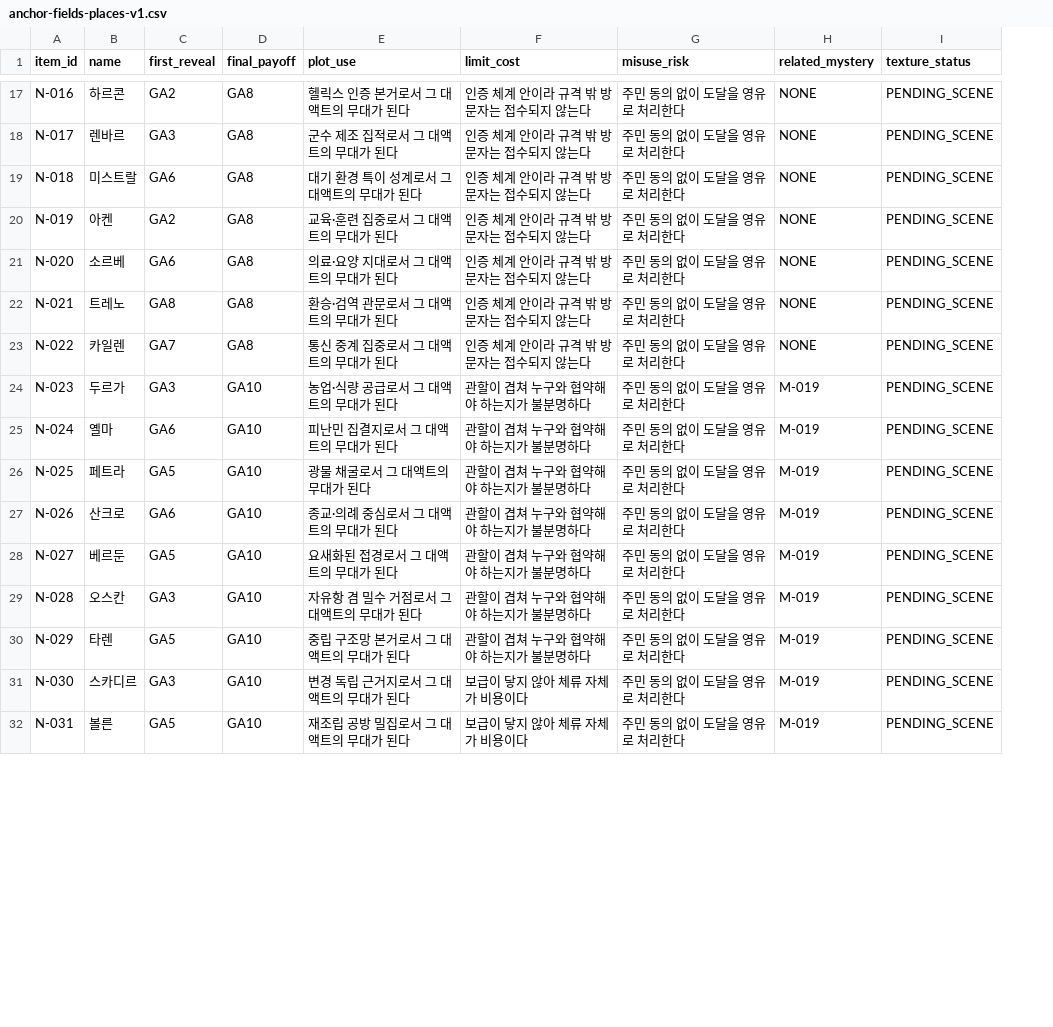
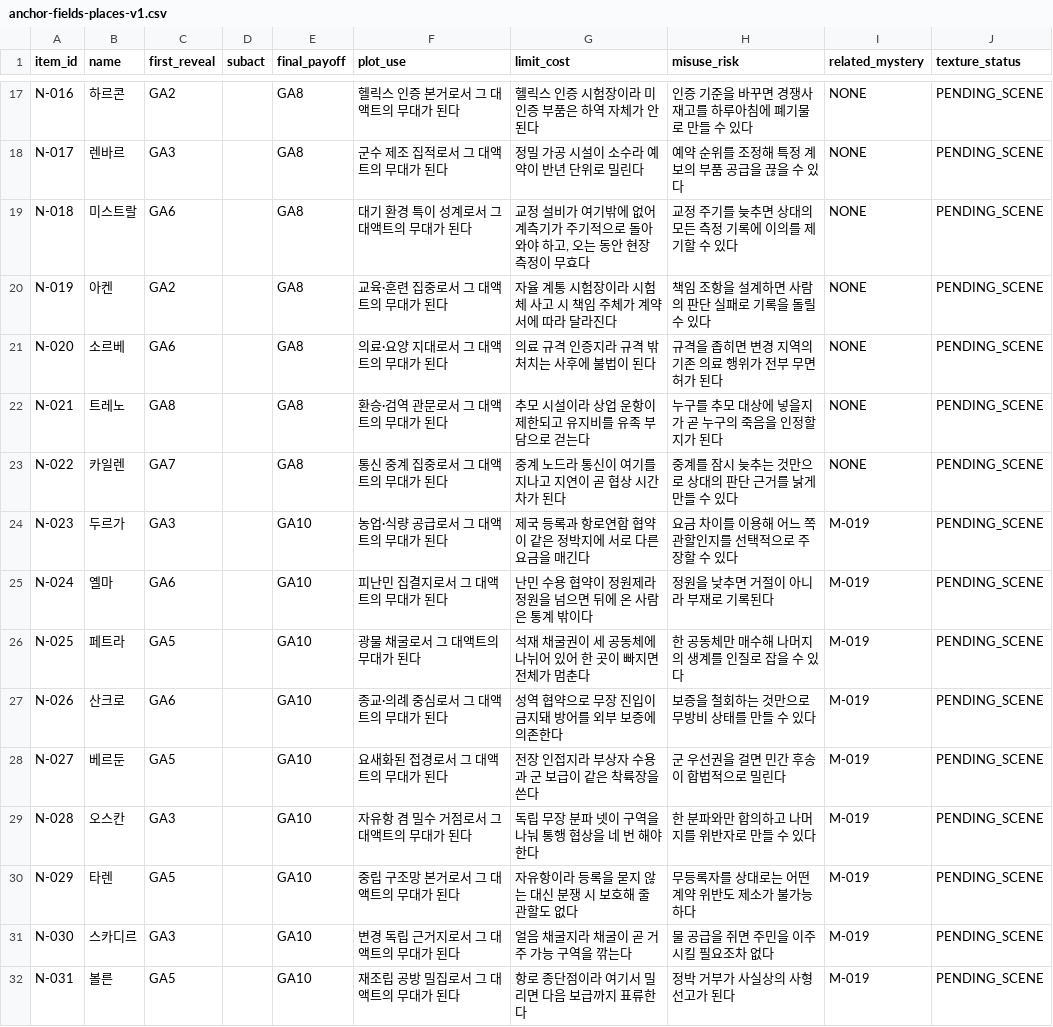
Before and after one commit to storm-credit/galactic-legacy-archive, a CSV file: docs/02_world/data/anchor-fields-places-v1.csv, drawn as a sheet; only a part is shown, gaps mark what is left out; addresses are those after the commit; the diff covers the shown part only; the diff names each change by its address in the sheet, - before the commit and + after, or states it on an @@ line.

```diff
--- a/docs/02_world/data/anchor-fields-places-v1.csv
+++ b/docs/02_world/data/anchor-fields-places-v1.csv
+column D (subact), empty
-G17 (limit_cost): 인증 체계 안이라 규격 밖 방문자는 접수되지 않는다
+G17 (limit_cost): 헬릭스 인증 시험장이라 미인증 부품은 하역 자체가 안 된다
-H17 (misuse_risk): 주민 동의 없이 도달을 영유로 처리한다
+H17 (misuse_risk): 인증 기준을 바꾸면 경쟁사 재고를 하루아침에 폐기물로 만들 수 있다
-G18 (limit_cost): 인증 체계 안이라 규격 밖 방문자는 접수되지 않는다
+G18 (limit_cost): 정밀 가공 시설이 소수라 예약이 반년 단위로 밀린다
-H18 (misuse_risk): 주민 동의 없이 도달을 영유로 처리한다
+H18 (misuse_risk): 예약 순위를 조정해 특정 계보의 부품 공급을 끊을 수 있다
-G19 (limit_cost): 인증 체계 안이라 규격 밖 방문자는 접수되지 않는다
+G19 (limit_cost): 교정 설비가 여기밖에 없어 계측기가 주기적으로 돌아와야 하고, 오는 동안 현장 측정이 무효다
-H19 (misuse_risk): 주민 동의 없이 도달을 영유로 처리한다
+H19 (misuse_risk): 교정 주기를 늦추면 상대의 모든 측정 기록에 이의를 제기할 수 있다
-G20 (limit_cost): 인증 체계 안이라 규격 밖 방문자는 접수되지 않는다
+G20 (limit_cost): 자율 계통 시험장이라 시험체 사고 시 책임 주체가 계약서에 따라 달라진다
-H20 (misuse_risk): 주민 동의 없이 도달을 영유로 처리한다
+H20 (misuse_risk): 책임 조항을 설계하면 사람의 판단 실패로 기록을 돌릴 수 있다
-G21 (limit_cost): 인증 체계 안이라 규격 밖 방문자는 접수되지 않는다
+G21 (limit_cost): 의료 규격 인증지라 규격 밖 처치는 사후에 불법이 된다
-H21 (misuse_risk): 주민 동의 없이 도달을 영유로 처리한다
+H21 (misuse_risk): 규격을 좁히면 변경 지역의 기존 의료 행위가 전부 무면허가 된다
-G22 (limit_cost): 인증 체계 안이라 규격 밖 방문자는 접수되지 않는다
+G22 (limit_cost): 추모 시설이라 상업 운항이 제한되고 유지비를 유족 부담으로 걷는다
-H22 (misuse_risk): 주민 동의 없이 도달을 영유로 처리한다
+H22 (misuse_risk): 누구를 추모 대상에 넣을지가 곧 누구의 죽음을 인정할지가 된다
-G23 (limit_cost): 인증 체계 안이라 규격 밖 방문자는 접수되지 않는다
+G23 (limit_cost): 중계 노드라 통신이 여기를 지나고 지연이 곧 협상 시간차가 된다
-H23 (misuse_risk): 주민 동의 없이 도달을 영유로 처리한다
+H23 (misuse_risk): 중계를 잠시 늦추는 것만으로 상대의 판단 근거를 낡게 만들 수 있다
-G24 (limit_cost): 관할이 겹쳐 누구와 협약해야 하는지가 불분명하다
+G24 (limit_cost): 제국 등록과 항로연합 협약이 같은 정박지에 서로 다른 요금을 매긴다
-H24 (misuse_risk): 주민 동의 없이 도달을 영유로 처리한다
+H24 (misuse_risk): 요금 차이를 이용해 어느 쪽 관할인지를 선택적으로 주장할 수 있다
-G25 (limit_cost): 관할이 겹쳐 누구와 협약해야 하는지가 불분명하다
+G25 (limit_cost): 난민 수용 협약이 정원제라 정원을 넘으면 뒤에 온 사람은 통계 밖이다
-H25 (misuse_risk): 주민 동의 없이 도달을 영유로 처리한다
+H25 (misuse_risk): 정원을 낮추면 거절이 아니라 부재로 기록된다
-G26 (limit_cost): 관할이 겹쳐 누구와 협약해야 하는지가 불분명하다
+G26 (limit_cost): 석재 채굴권이 세 공동체에 나뉘어 있어 한 곳이 빠지면 전체가 멈춘다
-H26 (misuse_risk): 주민 동의 없이 도달을 영유로 처리한다
+H26 (misuse_risk): 한 공동체만 매수해 나머지의 생계를 인질로 잡을 수 있다
-G27 (limit_cost): 관할이 겹쳐 누구와 협약해야 하는지가 불분명하다
+G27 (limit_cost): 성역 협약으로 무장 진입이 금지돼 방어를 외부 보증에 의존한다
-H27 (misuse_risk): 주민 동의 없이 도달을 영유로 처리한다
+H27 (misuse_risk): 보증을 철회하는 것만으로 무방비 상태를 만들 수 있다
-G28 (limit_cost): 관할이 겹쳐 누구와 협약해야 하는지가 불분명하다
+G28 (limit_cost): 전장 인접지라 부상자 수용과 군 보급이 같은 착륙장을 쓴다
-H28 (misuse_risk): 주민 동의 없이 도달을 영유로 처리한다
+H28 (misuse_risk): 군 우선권을 걸면 민간 후송이 합법적으로 밀린다
-G29 (limit_cost): 관할이 겹쳐 누구와 협약해야 하는지가 불분명하다
+G29 (limit_cost): 독립 무장 분파 넷이 구역을 나눠 통행 협상을 네 번 해야 한다
-H29 (misuse_risk): 주민 동의 없이 도달을 영유로 처리한다
+H29 (misuse_risk): 한 분파와만 합의하고 나머지를 위반자로 만들 수 있다
-G30 (limit_cost): 관할이 겹쳐 누구와 협약해야 하는지가 불분명하다
+G30 (limit_cost): 자유항이라 등록을 묻지 않는 대신 분쟁 시 보호해 줄 관할도 없다
-H30 (misuse_risk): 주민 동의 없이 도달을 영유로 처리한다
+H30 (misuse_risk): 무등록자를 상대로는 어떤 계약 위반도 제소가 불가능하다
-G31 (limit_cost): 보급이 닿지 않아 체류 자체가 비용이다
+G31 (limit_cost): 얼음 채굴지라 채굴이 곧 거주 가능 구역을 깎는다
-H31 (misuse_risk): 주민 동의 없이 도달을 영유로 처리한다
+H31 (misuse_risk): 물 공급을 쥐면 주민을 이주시킬 필요조차 없다
-G32 (limit_cost): 보급이 닿지 않아 체류 자체가 비용이다
+G32 (limit_cost): 항로 종단점이라 여기서 밀리면 다음 보급까지 표류한다
-H32 (misuse_risk): 주민 동의 없이 도달을 영유로 처리한다
+H32 (misuse_risk): 정박 거부가 사실상의 사형 선고가 된다
```
Also changed, not shown: 68 edited cells elsewhere in this file, docs/04_factions/data/anchor-fields-factions-v1.csv, docs/06_hardware/data/anchor-fields-hulls-v1.csv, 14 other files.
